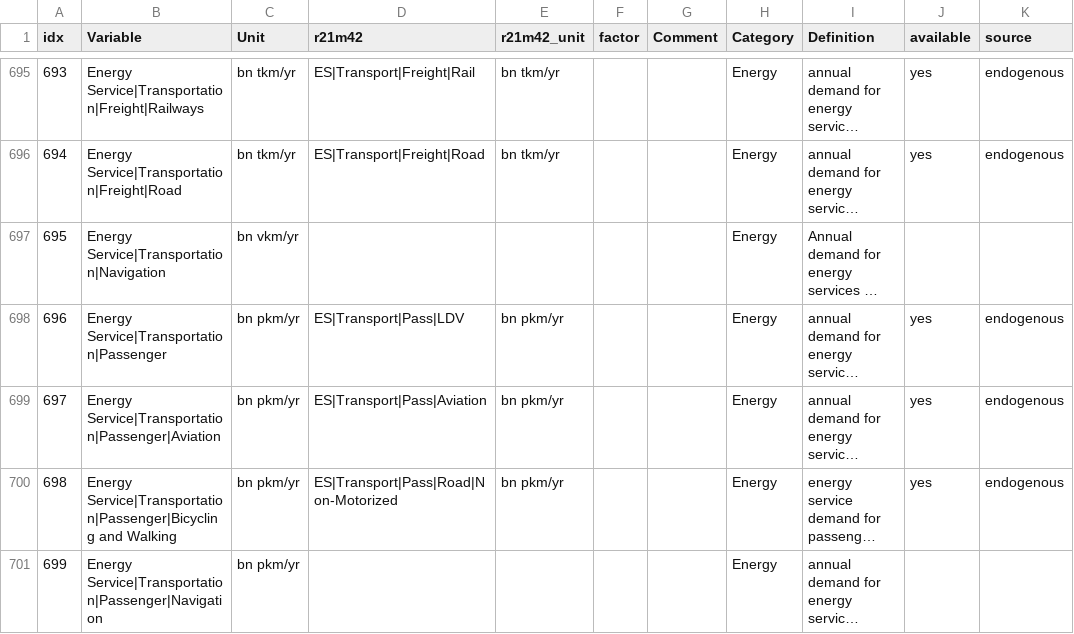
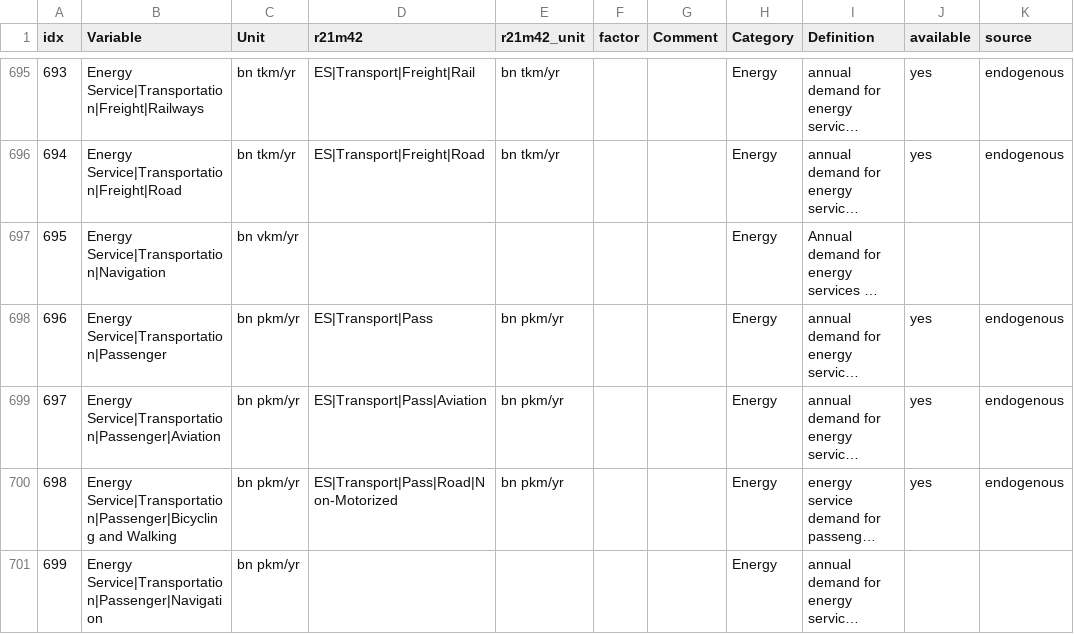
Before and after one commit to strefler/project_interfaces, a CSV file: shape/shape_template.csv, drawn as a sheet; only a part is shown, gaps mark what is left out; long unchanged cells end in …; the diff names each change by its address in the sheet, - before the commit and + after, or states it on an @@ line.

Commit message:
Fix total passenger transport variable.

```diff
--- a/shape/shape_template.csv
+++ b/shape/shape_template.csv
-D698 (r21m42): ES|Transport|Pass|LDV
+D698 (r21m42): ES|Transport|Pass
```
